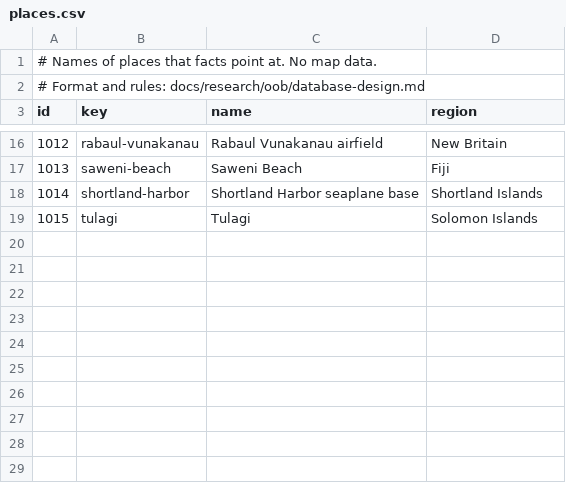
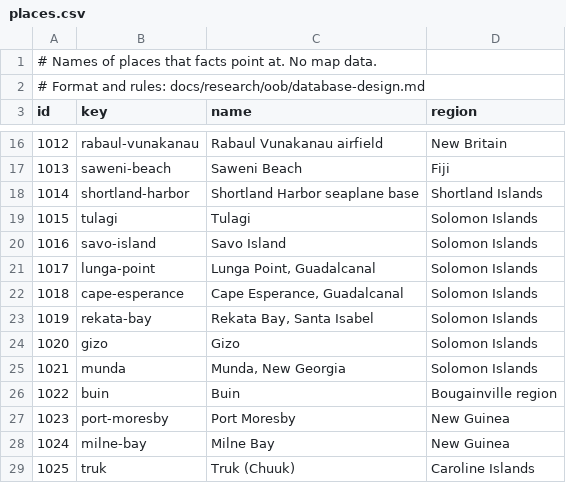
Before and after one commit to amitpeercoder/FlagPlot, a CSV file: data/oob/places.csv, drawn as a sheet; only a part is shown, gaps mark what is left out; the diff names each change by its address in the sheet, - before the commit and + after, or states it on an @@ line.

```diff
--- a/data/oob/places.csv
+++ b/data/oob/places.csv
+row 20: 1016 | savo-island | Savo Island | Solomon Islands
+row 21: 1017 | lunga-point | Lunga Point, Guadalcanal | Solomon Islands
+row 22: 1018 | cape-esperance | Cape Esperance, Guadalcanal | Solomon Islands
+row 23: 1019 | rekata-bay | Rekata Bay, Santa Isabel | Solomon Islands
+row 24: 1020 | gizo | Gizo | Solomon Islands
+row 25: 1021 | munda | Munda, New Georgia | Solomon Islands
+row 26: 1022 | buin | Buin | Bougainville region
+row 27: 1023 | port-moresby | Port Moresby | New Guinea
+row 28: 1024 | milne-bay | Milne Bay | New Guinea
+row 29: 1025 | truk | Truk (Chuuk) | Caroline Islands
```
Also changed, not shown: data/oob/sources.csv, 4 other files.
